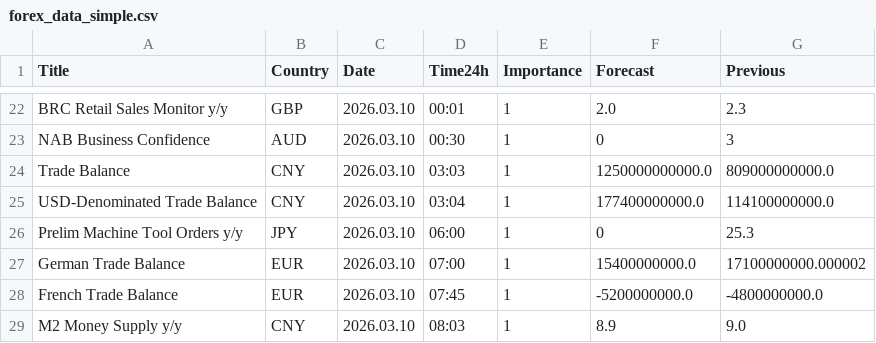
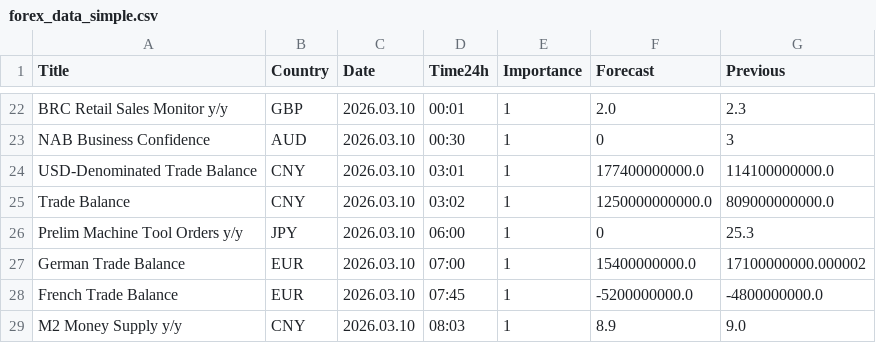
Before and after one commit to CryptoGamerDev/forex-calendar-data, a CSV file: forex_data_simple.csv, drawn as a sheet; only a part is shown, gaps mark what is left out.

```diff
--- a/forex_data_simple.csv
+++ b/forex_data_simple.csv
@@ -23,4 +23,4 @@ BRC Retail Sales Monitor y/y,GBP,2026.03.10,00:01,1,2.0,2.3
 NAB Business Confidence,AUD,2026.03.10,00:30,1,0,3
-Trade Balance,CNY,2026.03.10,03:03,1,1250000000000.0,809000000000.0
-USD-Denominated Trade Balance,CNY,2026.03.10,03:04,1,177400000000.0,114100000000.0
+USD-Denominated Trade Balance,CNY,2026.03.10,03:01,1,177400000000.0,114100000000.0
+Trade Balance,CNY,2026.03.10,03:02,1,1250000000000.0,809000000000.0
 Prelim Machine Tool Orders y/y,JPY,2026.03.10,06:00,1,0,25.3
```
Also changed, not shown: forex_data_raw.csv.
